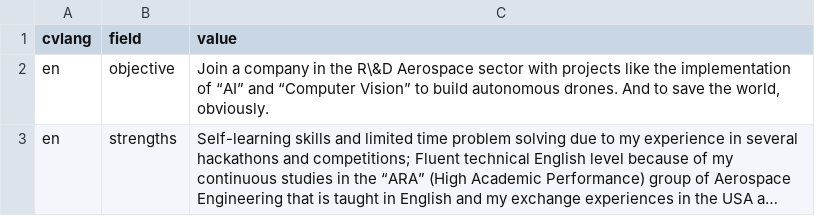
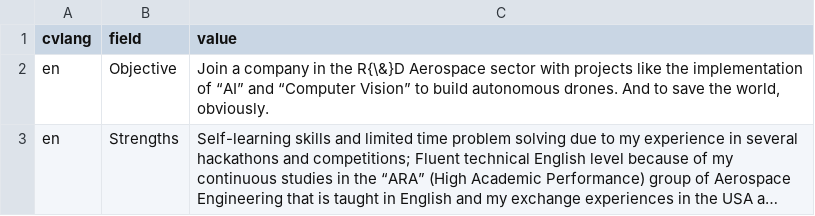
Before and after one commit to esdandreu/esdandreu, a CSV file: cv/data/body.csv, drawn as a sheet; long unchanged cells end in …; the diff names each change by its address in the sheet, - before the commit and + after, or states it on an @@ line.

```diff
--- a/cv/data/body.csv
+++ b/cv/data/body.csv
-B2 (field): objective
+B2 (field): Objective
-C2 (value): …in the R\&D Aerospace sector…
+C2 (value): …in the R{\&}D Aerospace sector…
-B3 (field): strengths
+B3 (field): Strengths
```
Also changed, not shown: cv/data/contact.csv, 13 other files.
